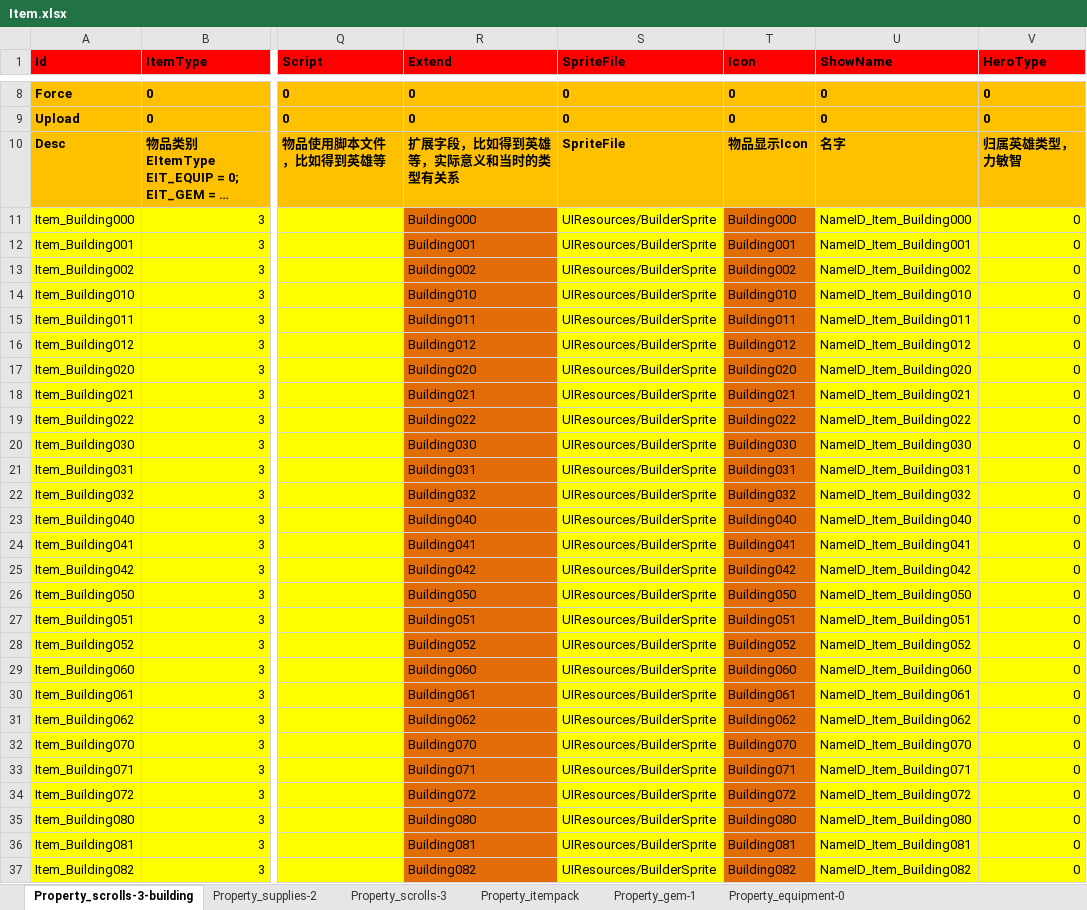
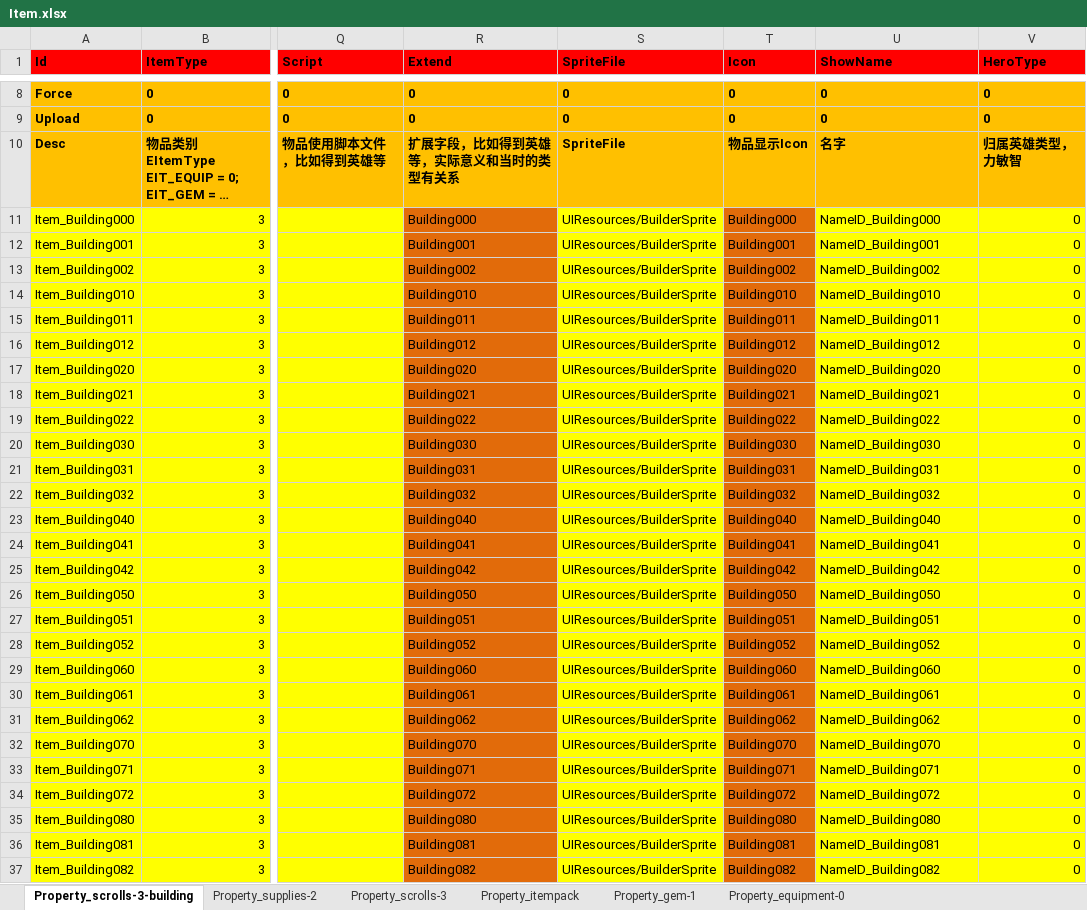
Before and after one commit to hu-81/NoahGameFramee, an Excel workbook: _Out/NFDataCfg/Excel/Item.xlsx, sheet Property_scrolls-3-building, drawn as a sheet; only a part is shown, gaps mark what is left out; long unchanged cells end in …; values as stored, in another font and other column widths than the file's, no borders; the diff covers the shown part only; the diff names each change by its address in the sheet, - before the commit and + after, or states it on an @@ line.

```diff
--- a/_Out/NFDataCfg/Excel/Item.xlsx (sheet Property_scrolls-3-building)
+++ b/_Out/NFDataCfg/Excel/Item.xlsx (sheet Property_scrolls-3-building)
-U11 (ShowName): NameID_Item_Building000
+U11 (ShowName): NameID_Building000
-U12 (ShowName): NameID_Item_Building001
+U12 (ShowName): NameID_Building001
-U13 (ShowName): NameID_Item_Building002
+U13 (ShowName): NameID_Building002
-U14 (ShowName): NameID_Item_Building010
+U14 (ShowName): NameID_Building010
-U15 (ShowName): NameID_Item_Building011
+U15 (ShowName): NameID_Building011
-U16 (ShowName): NameID_Item_Building012
+U16 (ShowName): NameID_Building012
-U17 (ShowName): NameID_Item_Building020
+U17 (ShowName): NameID_Building020
-U18 (ShowName): NameID_Item_Building021
+U18 (ShowName): NameID_Building021
-U19 (ShowName): NameID_Item_Building022
+U19 (ShowName): NameID_Building022
-U20 (ShowName): NameID_Item_Building030
+U20 (ShowName): NameID_Building030
-U21 (ShowName): NameID_Item_Building031
+U21 (ShowName): NameID_Building031
-U22 (ShowName): NameID_Item_Building032
+U22 (ShowName): NameID_Building032
-U23 (ShowName): NameID_Item_Building040
+U23 (ShowName): NameID_Building040
-U24 (ShowName): NameID_Item_Building041
+U24 (ShowName): NameID_Building041
-U25 (ShowName): NameID_Item_Building042
+U25 (ShowName): NameID_Building042
-U26 (ShowName): NameID_Item_Building050
+U26 (ShowName): NameID_Building050
-U27 (ShowName): NameID_Item_Building051
+U27 (ShowName): NameID_Building051
-U28 (ShowName): NameID_Item_Building052
+U28 (ShowName): NameID_Building052
-U29 (ShowName): NameID_Item_Building060
+U29 (ShowName): NameID_Building060
-U30 (ShowName): NameID_Item_Building061
+U30 (ShowName): NameID_Building061
-U31 (ShowName): NameID_Item_Building062
+U31 (ShowName): NameID_Building062
-U32 (ShowName): NameID_Item_Building070
+U32 (ShowName): NameID_Building070
-U33 (ShowName): NameID_Item_Building071
+U33 (ShowName): NameID_Building071
-U34 (ShowName): NameID_Item_Building072
+U34 (ShowName): NameID_Building072
-U35 (ShowName): NameID_Item_Building080
+U35 (ShowName): NameID_Building080
-U36 (ShowName): NameID_Item_Building081
+U36 (ShowName): NameID_Building081
-U37 (ShowName): NameID_Item_Building082
+U37 (ShowName): NameID_Building082
```
Also changed, not shown: 36 edited cells elsewhere in this sheet, _Out/NFDataCfg/Excel/NPC.xlsx, 11 other files.
